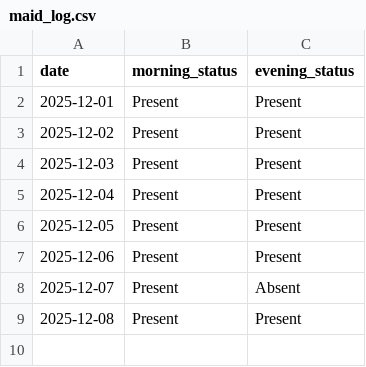
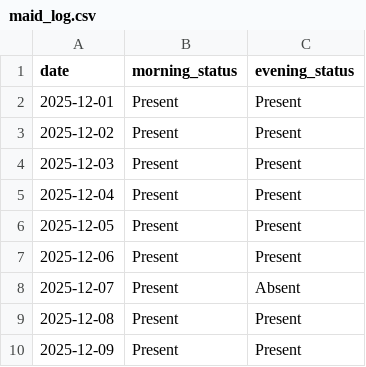
Before and after one commit to aanand862/T1_103, a CSV file: maid_log.csv, drawn as a sheet.

Commit message:
Automated Update: maid_log.csv

```diff
--- a/maid_log.csv
+++ b/maid_log.csv
@@ -9 +9,2 @@ date,morning_status,evening_status
 2025-12-08,Present,Present
+2025-12-09,Present,Present
```
